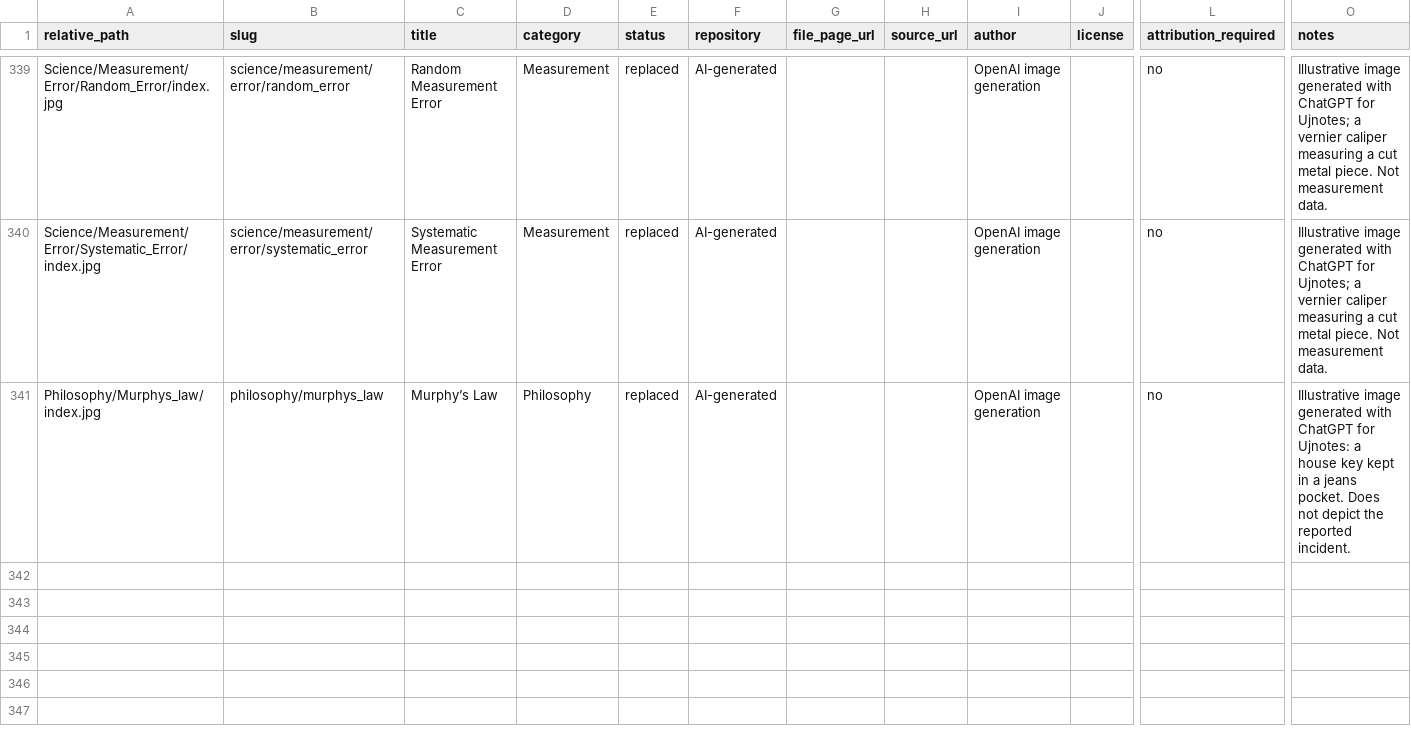
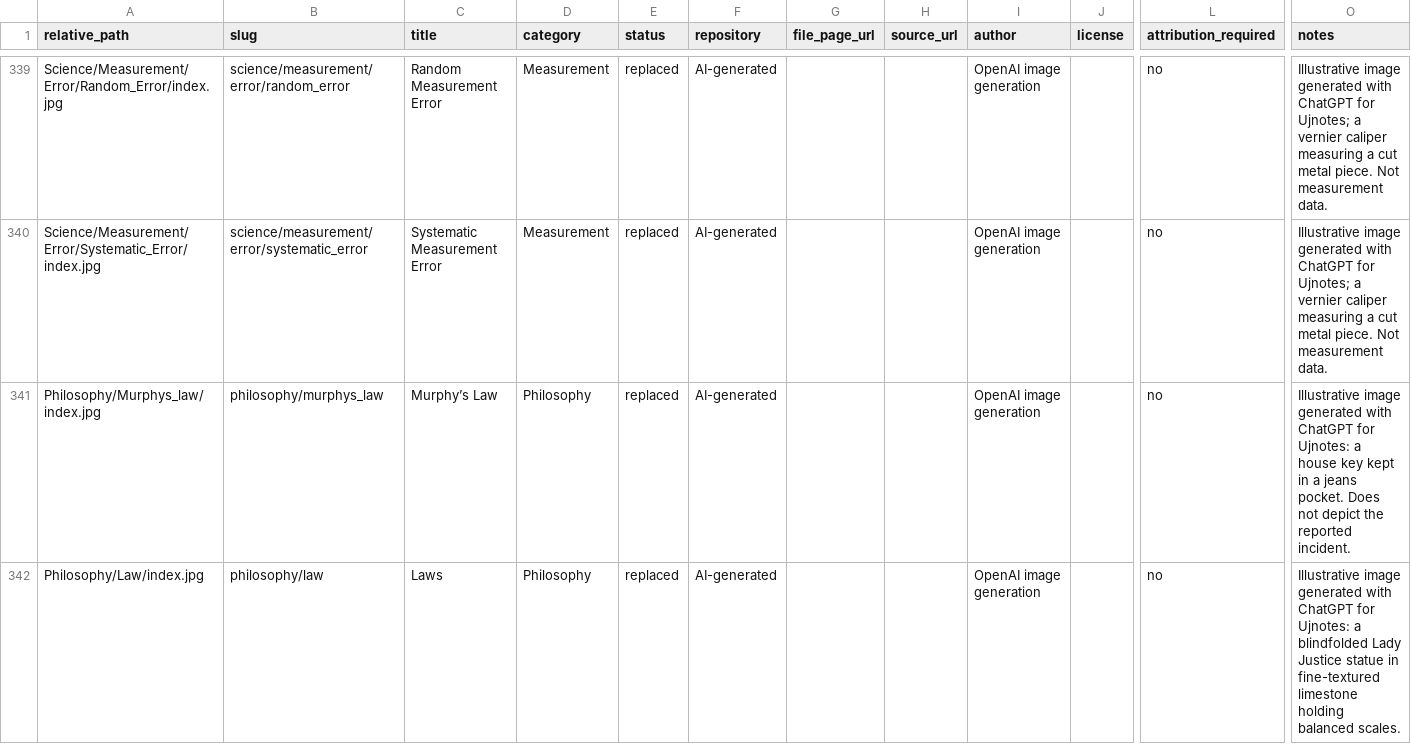
Before and after one commit to ujnotes/web-site, a CSV file: Config/Image_credits.csv, drawn as a sheet; only a part is shown, gaps mark what is left out; rows hold the shown columns only; the diff names each change by its address in the sheet, - before the commit and + after, or states it on an @@ line.

Commit message:
Add Lady Justice cover to Laws article

```diff
--- a/Config/Image_credits.csv
+++ b/Config/Image_credits.csv
+row 342: Philosophy/Law/index.jpg | philosophy/law | Laws | Philosophy | replaced | AI-generated |  |  | OpenAI image generation |  | no | Illustrative image generated with ChatGPT for Ujnotes: a blindfolded Lady Justice statue in fine-textured limestone holding balanced scales.
```
Also changed, not shown: Config/Url.tsv, 2 other files.
